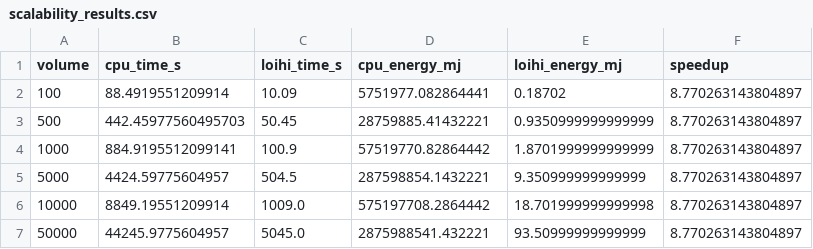
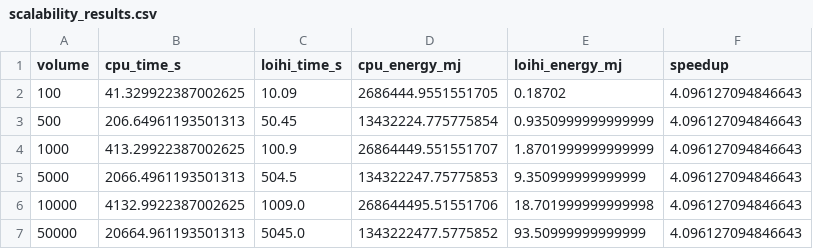
Before and after one commit to firebitsbr/fraud-detection-neuromorphic, a CSV file: notebooks/scalability_results.csv, drawn as a sheet.

Commit message:
Update performance metrics and visualizations
- Revised latency and throughput values in hardware benchmark results.
- Updated energy consumption metrics for improved accuracy.
- Replaced outdated images with new visualizations for efficiency gains, hardware comparison, latency distribution, and scalability analysis.
- Adjusted scalability results to reflect the latest performance improvements.

```diff
--- a/notebooks/scalability_results.csv
+++ b/notebooks/scalability_results.csv
@@ -1,7 +1,7 @@
 volume,cpu_time_s,loihi_time_s,cpu_energy_mj,loihi_energy_mj,speedup
-100,88.4919551209914,10.09,5751977.082864441,0.18702,8.770263143804897
-500,442.45977560495703,50.45,28759885.41432221,0.9350999999999999,8.770263143804897
-1000,884.9195512099141,100.9,57519770.82864442,1.8701999999999999,8.770263143804897
-5000,4424.59775604957,504.5,287598854.1432221,9.350999999999999,8.770263143804897
-10000,8849.19551209914,1009.0,575197708.2864442,18.701999999999998,8.770263143804897
-50000,44245.9775604957,5045.0,2875988541.432221,93.50999999999999,8.770263143804897
+100,41.329922387002625,10.09,2686444.9551551705,0.18702,4.096127094846643
+500,206.64961193501313,50.45,13432224.775775854,0.9350999999999999,4.096127094846643
+1000,413.29922387002625,100.9,26864449.551551707,1.8701999999999999,4.096127094846643
+5000,2066.4961193501313,504.5,134322247.75775853,9.350999999999999,4.096127094846643
+10000,4132.9922387002625,1009.0,268644495.51551706,18.701999999999998,4.096127094846643
+50000,20664.961193501313,5045.0,1343222477.5775852,93.50999999999999,4.096127094846643
```
Also changed, not shown: notebooks/hardware_benchmark_results.csv, 8 other files.
